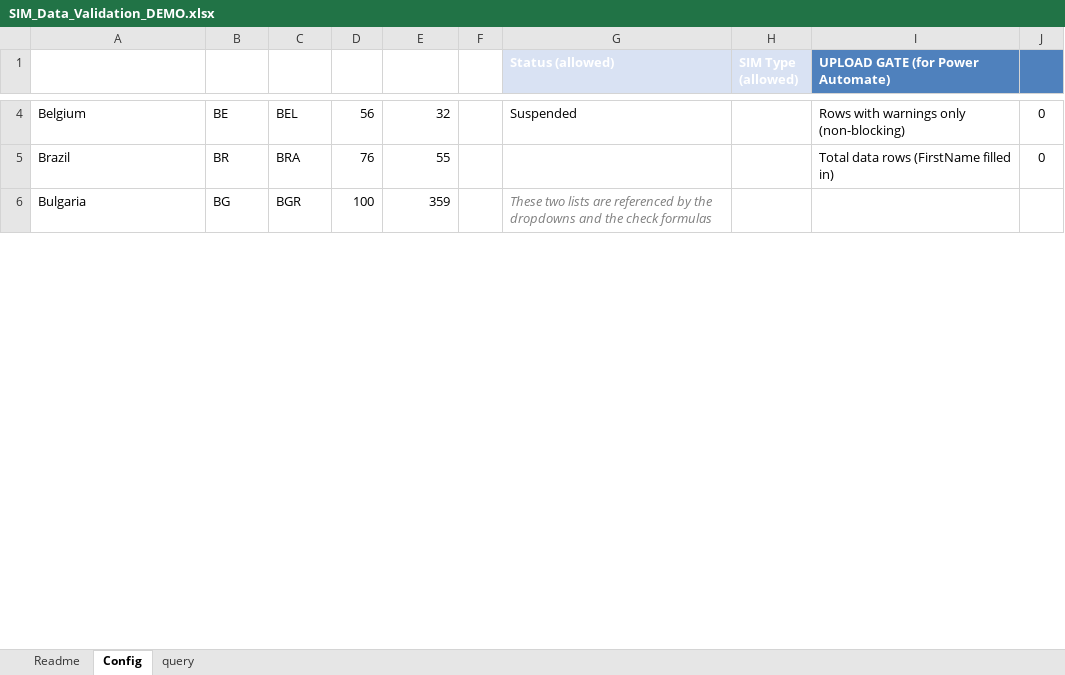
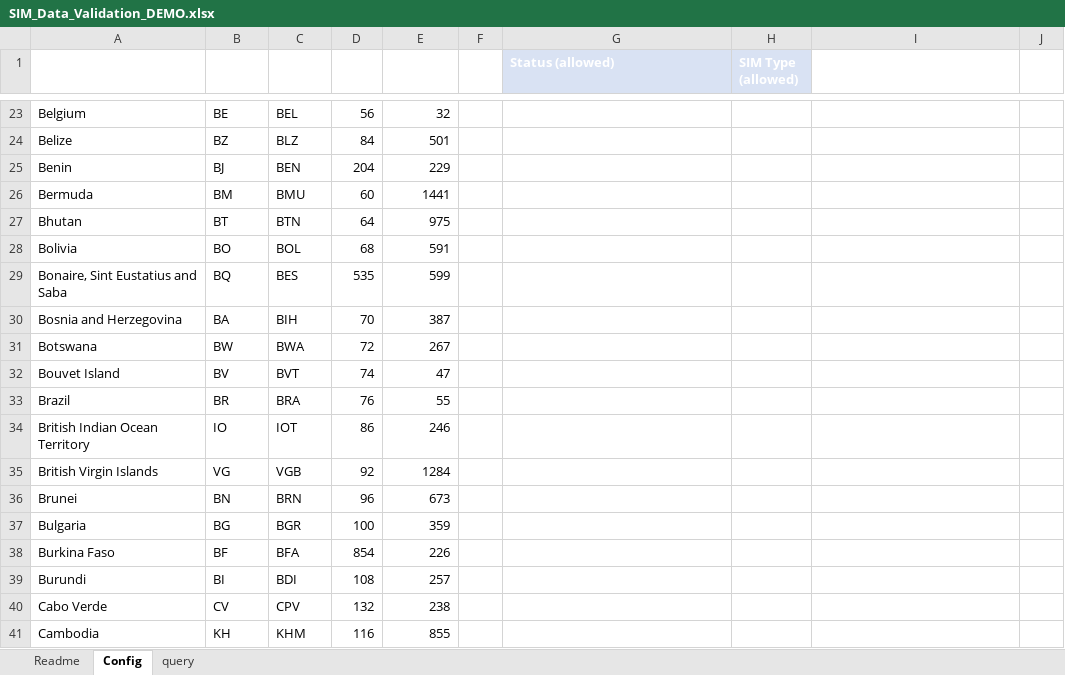
Before and after one commit to DanutMihai/ExportManager, an Excel workbook: SIM_Data_Validation_DEMO.xlsx, sheet Config, drawn as a sheet; only a part is shown, gaps mark what is left out; values as stored, in another font and other column widths than the file's, no borders; conditional formats and table styles not drawn; addresses are those after the commit; the diff covers the shown part only; the diff names each change by its address in the sheet, - before the commit and + after, or states it on an @@ line.

Commit message:
Add files via upload

```diff
--- a/SIM_Data_Validation_DEMO.xlsx (sheet Config)
+++ b/SIM_Data_Validation_DEMO.xlsx (sheet Config)
-I1: UPLOAD GATE (for Power Automate)
+I1: (empty)
-I1:J1 fill: #4F81BD
+I1:J1 fill: none
-G23 (Status (allowed)): Suspended
+G23 (Status (allowed)): (empty)
-I23: Rows with warnings only (non-blocking)
+I23: (empty)
-J23: 0
+J23: (empty)
+row 24: Belize | BZ | BLZ | 84 | 501
+row 25: Benin | BJ | BEN | 204 | 229
+row 26: Bermuda | BM | BMU | 60 | 1441
+row 27: Bhutan | BT | BTN | 64 | 975
+row 28: Bolivia | BO | BOL | 68 | 591
+row 29: Bonaire, Sint Eustatius and Saba | BQ | BES | 535 | 599
+row 30: Bosnia and Herzegovina | BA | BIH | 70 | 387
+row 31: Botswana | BW | BWA | 72 | 267
+row 32: Bouvet Island | BV | BVT | 74 | 47
-I33: Total data rows (FirstName filled in)
+I33: (empty)
-J33: 0
+J33: (empty)
+row 34: British Indian Ocean Territory | IO | IOT | 86 | 246
+row 35: British Virgin Islands | VG | VGB | 92 | 1284
+row 36: Brunei | BN | BRN | 96 | 673
-G37 (Status (allowed)): These two lists are referenced by the dropdowns and the check formulas
+G37 (Status (allowed)): (empty)
+row 38: Burkina Faso | BF | BFA | 854 | 226
+row 39: Burundi | BI | BDI | 108 | 257
+row 40: Cabo Verde | CV | CPV | 132 | 238
+row 41: Cambodia | KH | KHM | 116 | 855
```
Also changed, not shown: 184 added rows and 10 edited cells elsewhere in this sheet, sheet query, sheet Readme.
